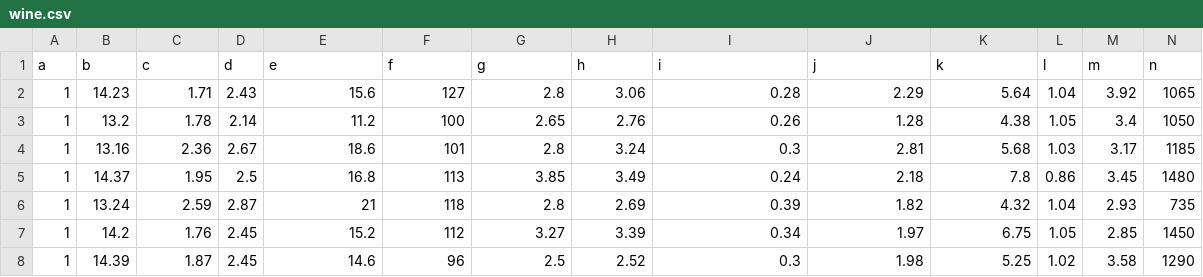
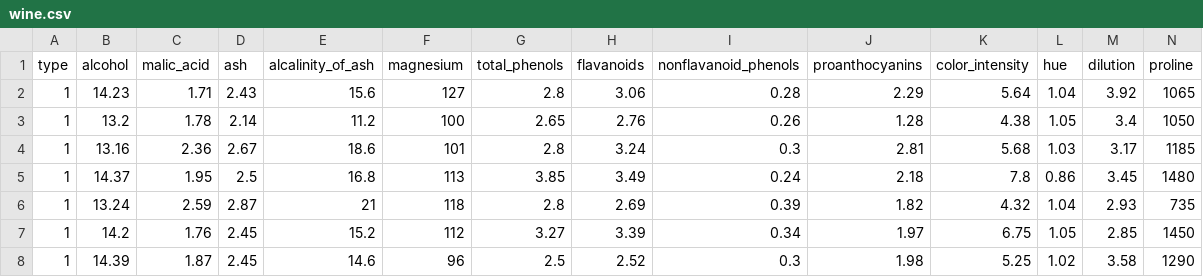
Before and after one commit to pierre-fromager/pcasvd, a CSV file: script/python/workspace/wine.csv, drawn as a sheet; only a part is shown.

```diff
--- a/script/python/workspace/wine.csv
+++ b/script/python/workspace/wine.csv
@@ -1,2 +1,2 @@
-a,b,c,d,e,f,g,h,i,j,k,l,m,n
+type,alcohol,malic_acid,ash,alcalinity_of_ash,magnesium,total_phenols,flavanoids,nonflavanoid_phenols,proanthocyanins,color_intensity,hue,dilution,proline
 1,14.23,1.71,2.43,15.6,127,2.8,3.06,0.28,2.29,5.64,1.04,3.92,1065
```
Also changed, not shown: 12 other files.
